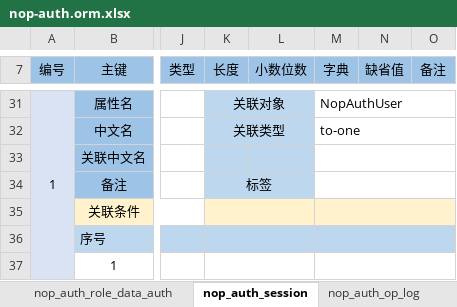
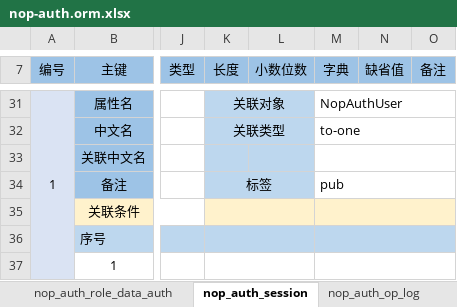
Before and after one commit to entropy-cloud/nop-entropy, an Excel workbook: nop-auth/model/nop-auth.orm.xlsx, sheet nop_auth_session, drawn as a sheet; only a part is shown, gaps mark what is left out; values as stored, in another font and other column widths than the file's, no borders; the diff names each change by its address in the sheet, - before the commit and + after, or states it on an @@ line.

Commit message:
修正NopAuthSession中user关联属性配置，增加pub标签允许通过graphql访问

```diff
--- a/nop-auth/model/nop-auth.orm.xlsx (sheet nop_auth_session)
+++ b/nop-auth/model/nop-auth.orm.xlsx (sheet nop_auth_session)
-M34 (字典): (empty)
+M34 (字典): pub
```
Also changed, not shown: 8 other files.
